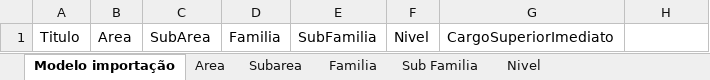
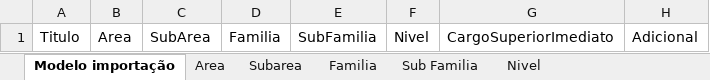
Before and after one commit to ccastro9622/bluebox, an Excel workbook: static/modelos/descricao_lote_imp.xlsx, sheet Modelo importação, drawn as a sheet; values as stored, in another font and other column widths than the file's, no borders; the diff names each change by its address in the sheet, - before the commit and + after, or states it on an @@ line.

```diff
--- a/static/modelos/descricao_lote_imp.xlsx (sheet Modelo importação)
+++ b/static/modelos/descricao_lote_imp.xlsx (sheet Modelo importação)
-H1: (empty)
+H1: Adicional
```
Also changed, not shown: 4 other files.
